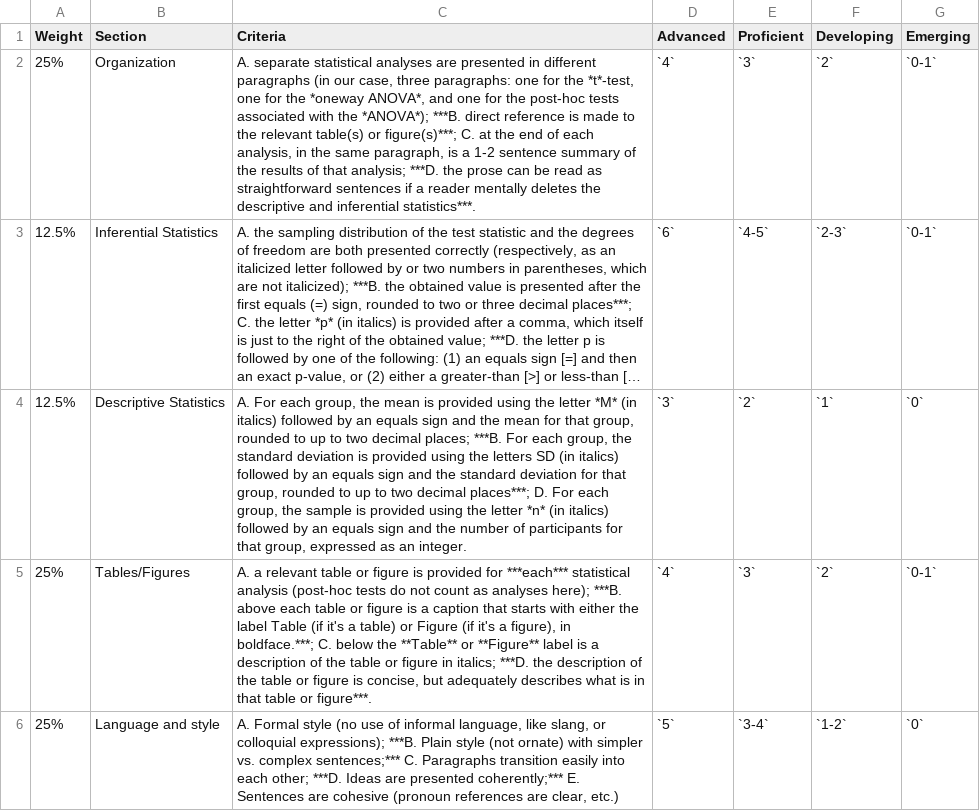
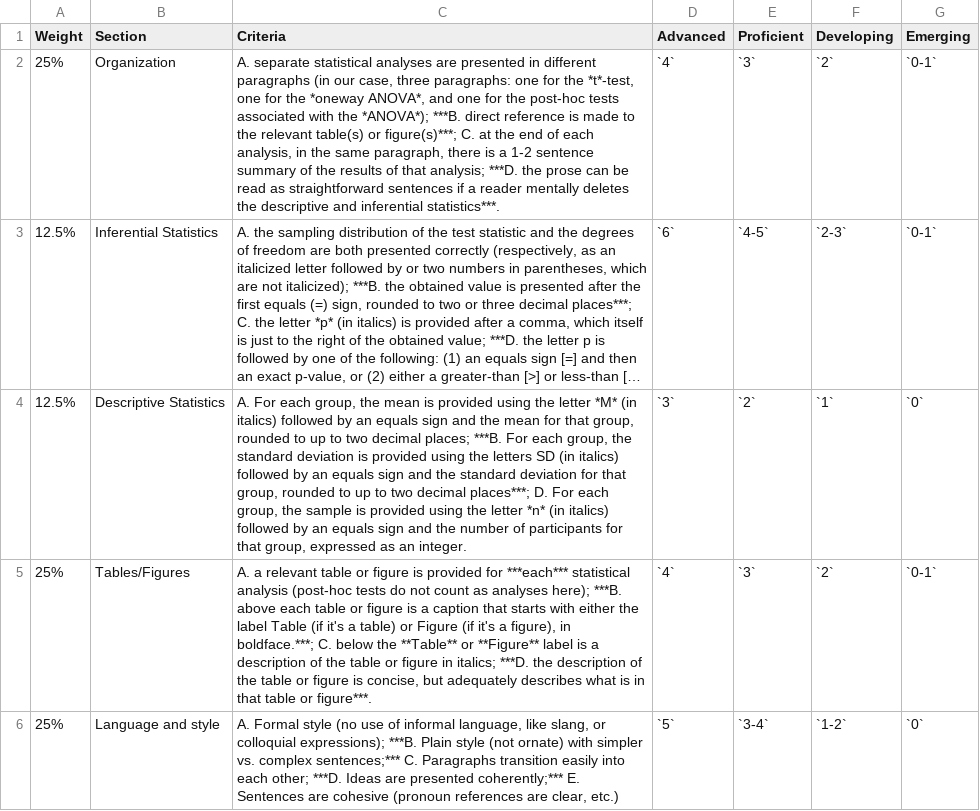
Before and after one commit to patrickabolger/ElemStatsLabManual, a TSV file: OtherResources/RubricForResults.tsv, drawn as a sheet; long unchanged cells end in …; the diff names each change by its address in the sheet, - before the commit and + after, or states it on an @@ line.

Commit message:
small grammer change in Results rubric

```diff
--- a/OtherResources/RubricForResults.tsv
+++ b/OtherResources/RubricForResults.tsv
-C2 (Criteria): …same paragraph, is a…
+C2 (Criteria): …same paragraph, there is a…
```
Also changed, not shown: 2 other files.
